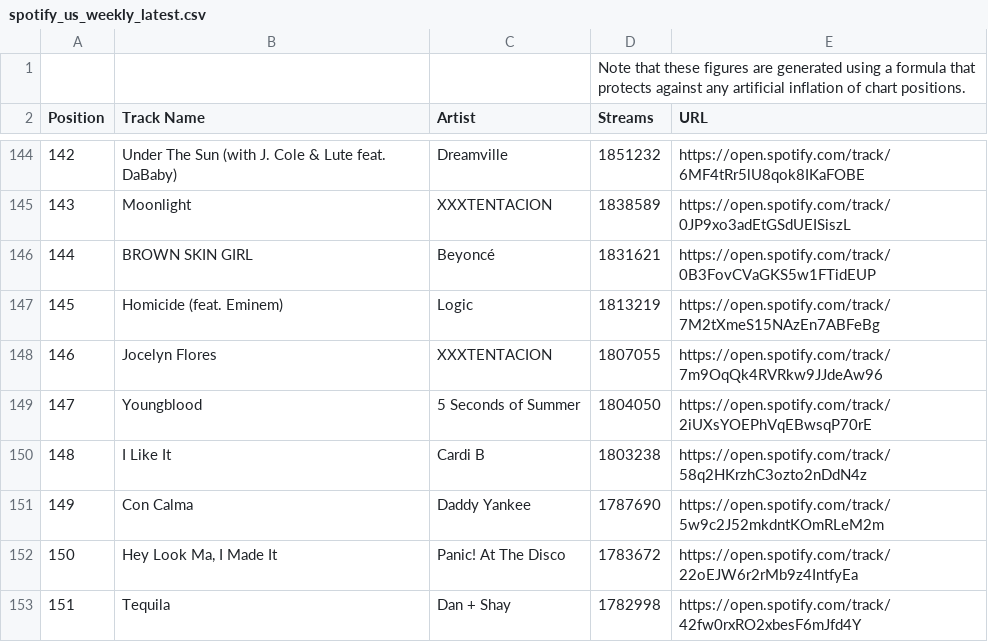
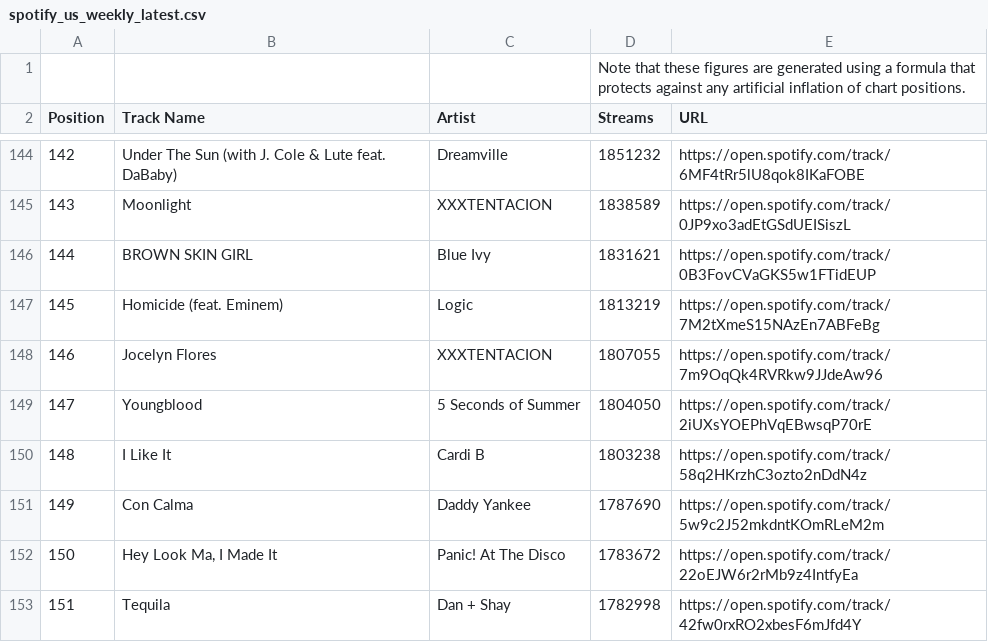
Before and after one commit to jack-roseman/newton, a CSV file: static/spotify_us_weekly_latest.csv, drawn as a sheet; only a part is shown, gaps mark what is left out.

```diff
--- a/static/spotify_us_weekly_latest.csv
+++ b/static/spotify_us_weekly_latest.csv
@@ -145,3 +145,3 @@ Position,"Track Name",Artist,Streams,URL
 143,Moonlight,XXXTENTACION,1838589,https://open.spotify.com/track/0JP9xo3adEtGSdUEISiszL
-144,"BROWN SKIN GIRL",Beyoncé,1831621,https://open.spotify.com/track/0B3FovCVaGKS5w1FTidEUP
+144,"BROWN SKIN GIRL","Blue Ivy",1831621,https://open.spotify.com/track/0B3FovCVaGKS5w1FTidEUP
 145,"Homicide (feat. Eminem)",Logic,1813219,https://open.spotify.com/track/7M2tXmeS15NAzEn7ABFeBg
```
Also changed, not shown: 5 other files.
